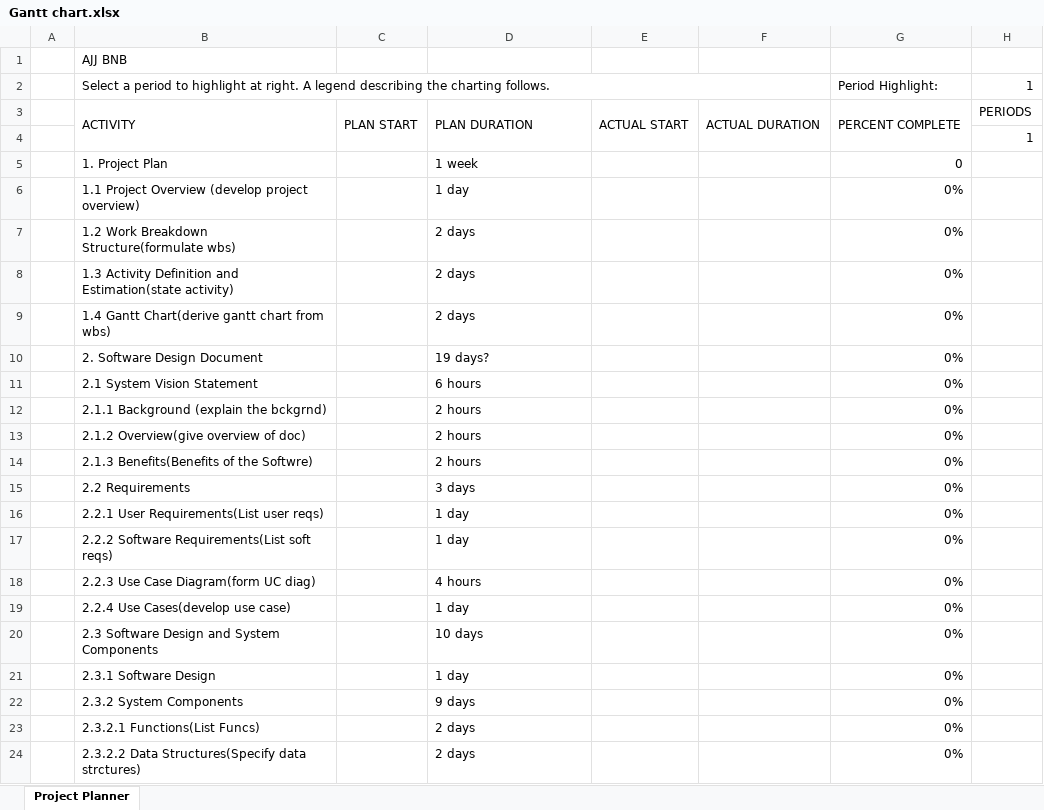
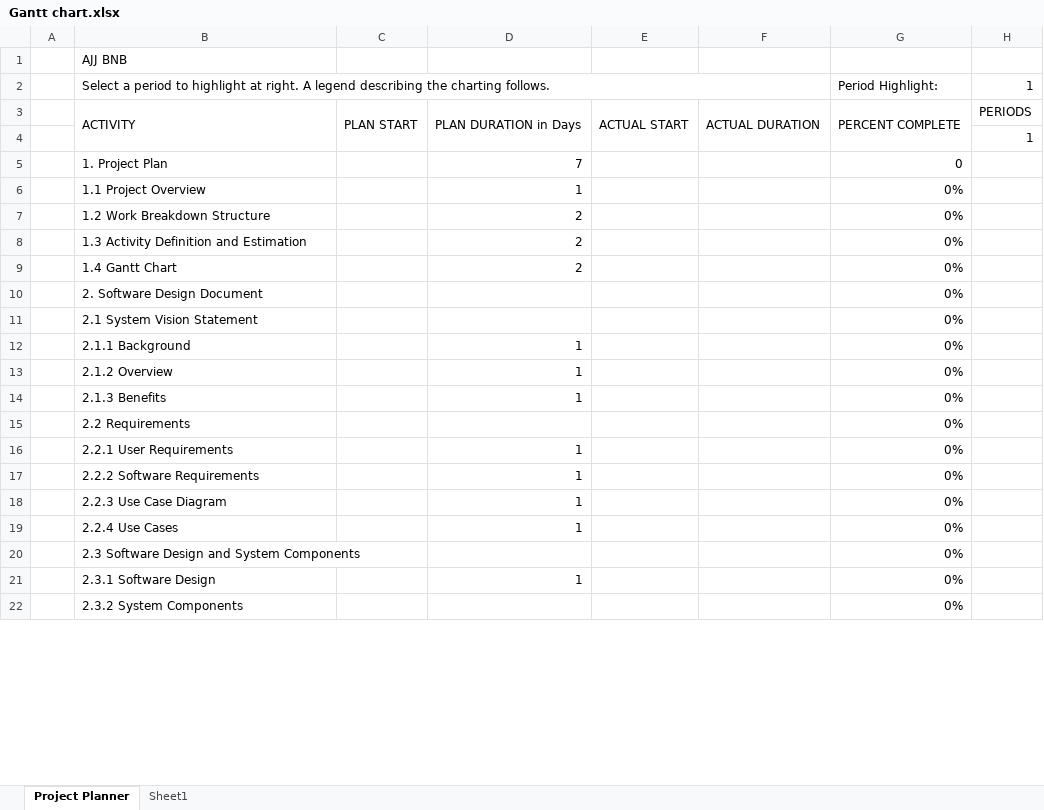
Before and after one commit to sajonasJ/AJJ-BNB-Software-App, an Excel workbook: Gantt chart.xlsx, sheet Project Planner, drawn as a sheet; only a part is shown; values as stored, in another font and other column widths than the file's, no cell formats; conditional formats not drawn; removed rows and columns are numbered as before the commit, all else as after; rows hold the shown columns only; the diff covers the shown part only; the diff names each change by its address in the sheet, - before the commit and + after, or states it on an @@ line.

Commit message:
Gantt Chart final

```diff
--- a/Gantt chart.xlsx (sheet Project Planner)
+++ b/Gantt chart.xlsx (sheet Project Planner)
+sheet tab: Sheet1
-D3: PLAN DURATION
+D3: PLAN DURATION in Days
-D5: 1 week
+D5: 7
-row 6:  | 1.1 Project Overview (develop project overview) |  | 1 day |  |  | 0%
-row 7:  | 1.2 Work Breakdown Structure(formulate wbs) |  | 2 days |  |  | 0%
+row 6:  | 1.1 Project Overview |  | 1 |  |  | 0%
+row 7:  | 1.2 Work Breakdown Structure |  | 2 |  |  | 0%
-B8: …Definition and Estimation(state activity)
+B8: …Definition and Estimation
-D8: 2 days
+D8: 2
-row 9:  | 1.4 Gantt Chart(derive gantt chart from wbs) |  | 2 days |  |  | 0%
+row 9:  | 1.4 Gantt Chart |  | 2 |  |  | 0%
-D10: 19 days?
+D10: (empty)
-D11: 6 hours
+D11: (empty)
-row 12:  | 2.1.1 Background (explain the bckgrnd) |  | 2 hours |  |  | 0%
-row 13:  | 2.1.2 Overview(give overview of doc) |  | 2 hours |  |  | 0%
-row 14:  | 2.1.3 Benefits(Benefits of the Softwre) |  | 2 hours |  |  | 0%
+row 12:  | 2.1.1 Background |  | 1 |  |  | 0%
+row 13:  | 2.1.2 Overview |  | 1 |  |  | 0%
+row 14:  | 2.1.3 Benefits |  | 1 |  |  | 0%
-D15: 3 days
+D15: (empty)
-row 16:  | 2.2.1 User Requirements(List user reqs) |  | 1 day |  |  | 0%
-row 17:  | 2.2.2 Software Requirements(List soft reqs) |  | 1 day |  |  | 0%
-row 18:  | 2.2.3 Use Case Diagram(form UC diag) |  | 4 hours |  |  | 0%
-row 19:  | 2.2.4 Use Cases(develop use case) |  | 1 day |  |  | 0%
+row 16:  | 2.2.1 User Requirements |  | 1 |  |  | 0%
+row 17:  | 2.2.2 Software Requirements |  | 1 |  |  | 0%
+row 18:  | 2.2.3 Use Case Diagram |  | 1 |  |  | 0%
+row 19:  | 2.2.4 Use Cases |  | 1 |  |  | 0%
-D20: 10 days
+D20: (empty)
-D21: 1 day
+D21: 1
-D22: 9 days
+D22: (empty)
-row 23:  | 2.3.2.1 Functions(List Funcs) |  | 2 days |  |  | 0%
-row 24:  | 2.3.2.2 Data Structures(Specify data strctures) |  | 2 days |  |  | 0%
```
Also changed, not shown: 13 added rows, 10 removed rows and 25 edited cells elsewhere in this sheet, cell formats.
